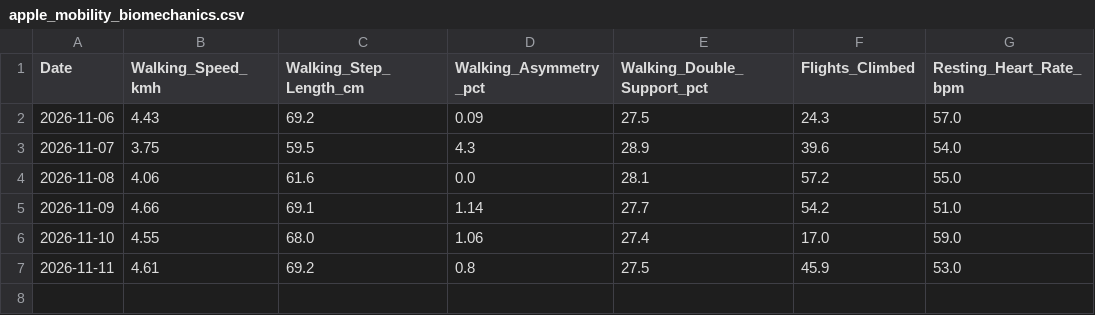
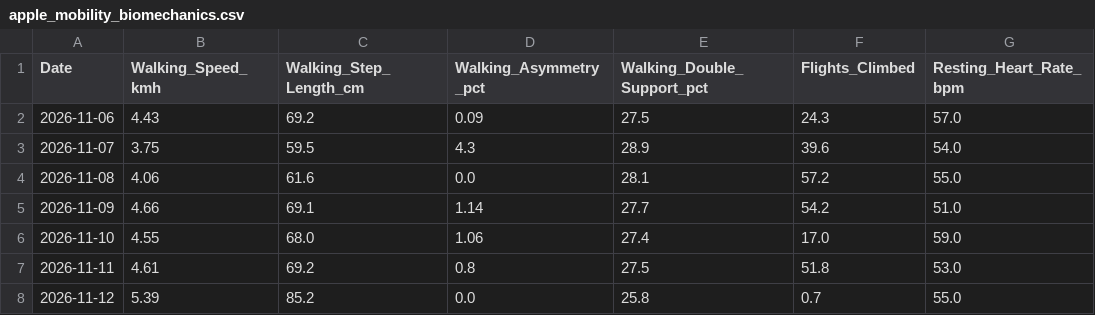
Before and after one commit to ayrtonxandre/agy, a CSV file: athx/apple_mobility_biomechanics.csv, drawn as a sheet.

Commit message:
chore(data): apple health webhook sync [2026-11-12 14:12]

```diff
--- a/athx/apple_mobility_biomechanics.csv
+++ b/athx/apple_mobility_biomechanics.csv
@@ -6,2 +6,3 @@ Date,Walking_Speed_kmh,Walking_Step_Length_cm,Walking_Asymmetry_pct,Walking_Doub
 2026-11-10,4.55,68.0,1.06,27.4,17.0,59.0
-2026-11-11,4.61,69.2,0.8,27.5,45.9,53.0
+2026-11-11,4.61,69.2,0.8,27.5,51.8,53.0
+2026-11-12,5.39,85.2,0.0,25.8,0.7,55.0
```
Also changed, not shown: athx/apple_daily_activity.csv, athx/apple_sleep.csv.
